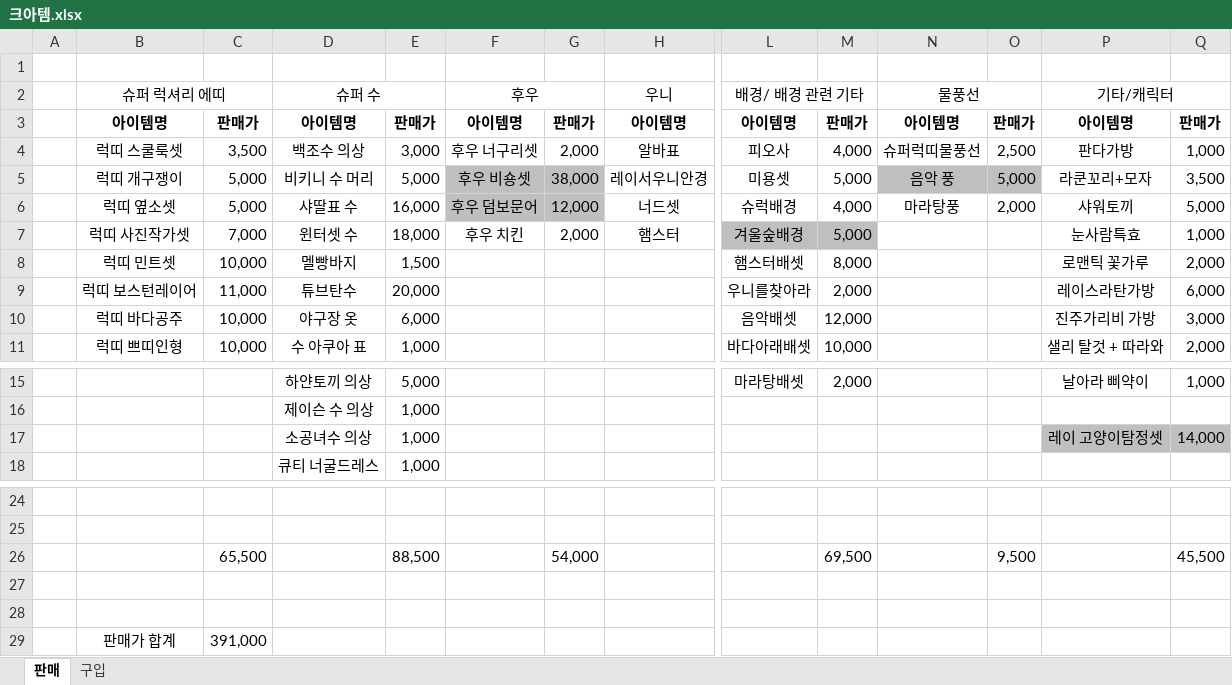
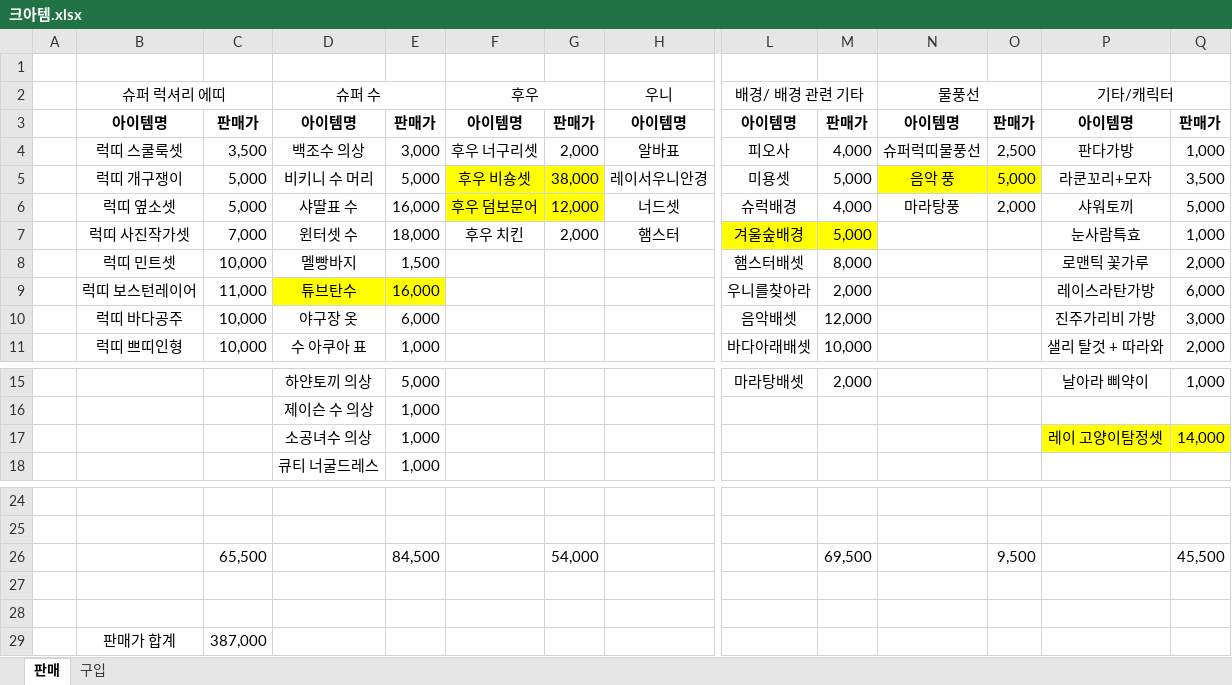
Before and after one commit to CANalSom/caweb, an Excel workbook: 크아템.xlsx, sheet 판매, drawn as a sheet; only a part is shown, gaps mark what is left out; values as stored, in another font and other column widths than the file's, no borders; the diff names each change by its address in the sheet, - before the commit and + after, or states it on an @@ line.

```diff
--- a/크아템.xlsx (sheet 판매)
+++ b/크아템.xlsx (sheet 판매)
-F5:G6 fill: #BFBFBF
+F5:G6 fill: #FFFF00
-N5:O5 fill: #BFBFBF
+N5:O5 fill: #FFFF00
-L7:M7 fill: #BFBFBF
+L7:M7 fill: #FFFF00
-D9:E9 fill: none
+D9:E9 fill: #FFFF00
-E9: 20,000
+E9: 16,000
-P17:Q17 fill: #BFBFBF
+P17:Q17 fill: #FFFF00
-E26: 88,500
+E26: 84,500
-C29: 391,000
+C29: 387,000
```
Also changed, not shown: 시험공부.xlsx.
